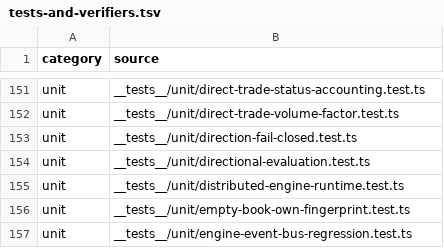
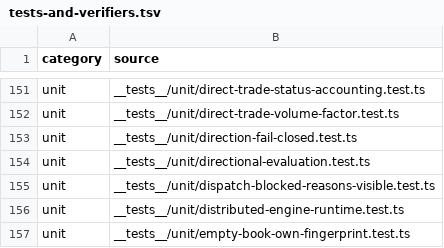
Before and after one commit to mxssnx-creator/CTS-K-N, a TSV file: docs/recreation/manifests/tests-and-verifiers.tsv, drawn as a sheet; only a part is shown, gaps mark what is left out; the shorter side is filled out with more unchanged rows; the diff names each change by its address in the sheet, - before the commit and + after, or states it on an @@ line.

```diff
--- a/docs/recreation/manifests/tests-and-verifiers.tsv
+++ b/docs/recreation/manifests/tests-and-verifiers.tsv
+row 155: unit | __tests__/unit/dispatch-blocked-reasons-visible.test.ts
```
Also changed, not shown: docs/recreation/manifests/project-files.tsv, 4 other files.
